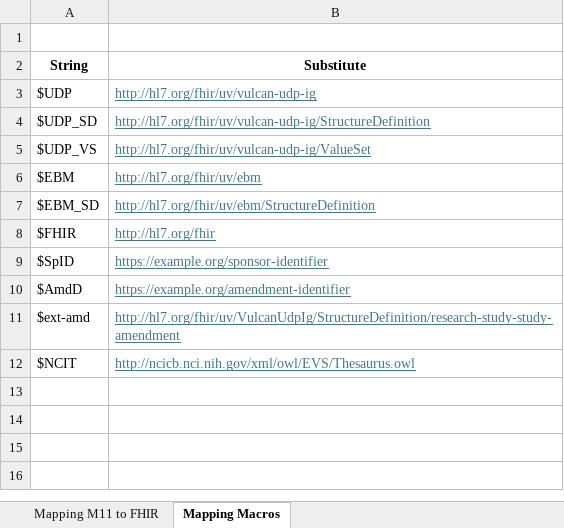
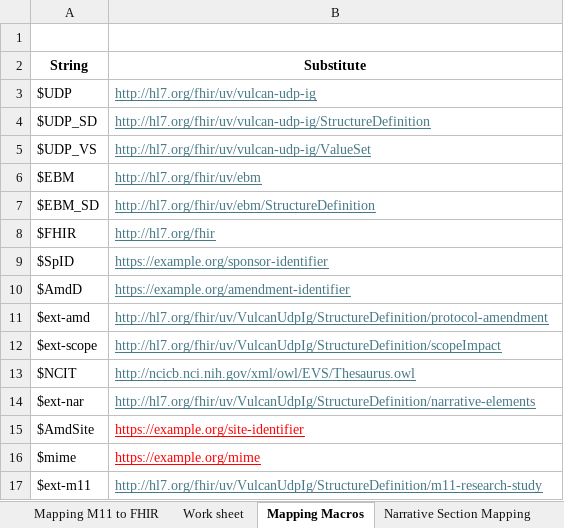
Before and after one commit to HL7/vulcan-udp-ig, an Excel workbook: input/images/Mappings/M11 to FHIR Mapping 01.xlsx, sheet Mapping Macros, drawn as a sheet; values as stored, in another font and other column widths than the file's, no borders; the diff names each change by its address in the sheet, - before the commit and + after, or states it on an @@ line.

```diff
--- a/input/images/Mappings/M11 to FHIR Mapping 01.xlsx (sheet Mapping Macros)
+++ b/input/images/Mappings/M11 to FHIR Mapping 01.xlsx (sheet Mapping Macros)
+sheet tab: Work sheet
+sheet tab: Narrative Section Mapping
-B11 (Substitute): http://hl7.org/fhir/uv/VulcanUdpIg/StructureDefinition/research-study-study-amendment
+B11 (Substitute): http://hl7.org/fhir/uv/VulcanUdpIg/StructureDefinition/protocol-amendment
+row 12: $ext-scope | http://hl7.org/fhir/uv/VulcanUdpIg/StructureDefinition/scopeImpact
+row 14: $ext-nar | http://hl7.org/fhir/uv/VulcanUdpIg/StructureDefinition/narrative-elements
+row 15: $AmdSite | https://example.org/site-identifier
+row 16: $mime | https://example.org/mime
+row 17: $ext-m11 | http://hl7.org/fhir/uv/VulcanUdpIg/StructureDefinition/m11-research-study
```
Also changed, not shown: sheet Mapping M11 to FHIR, formulas that keep their value, hidden cells, 18 other files.
